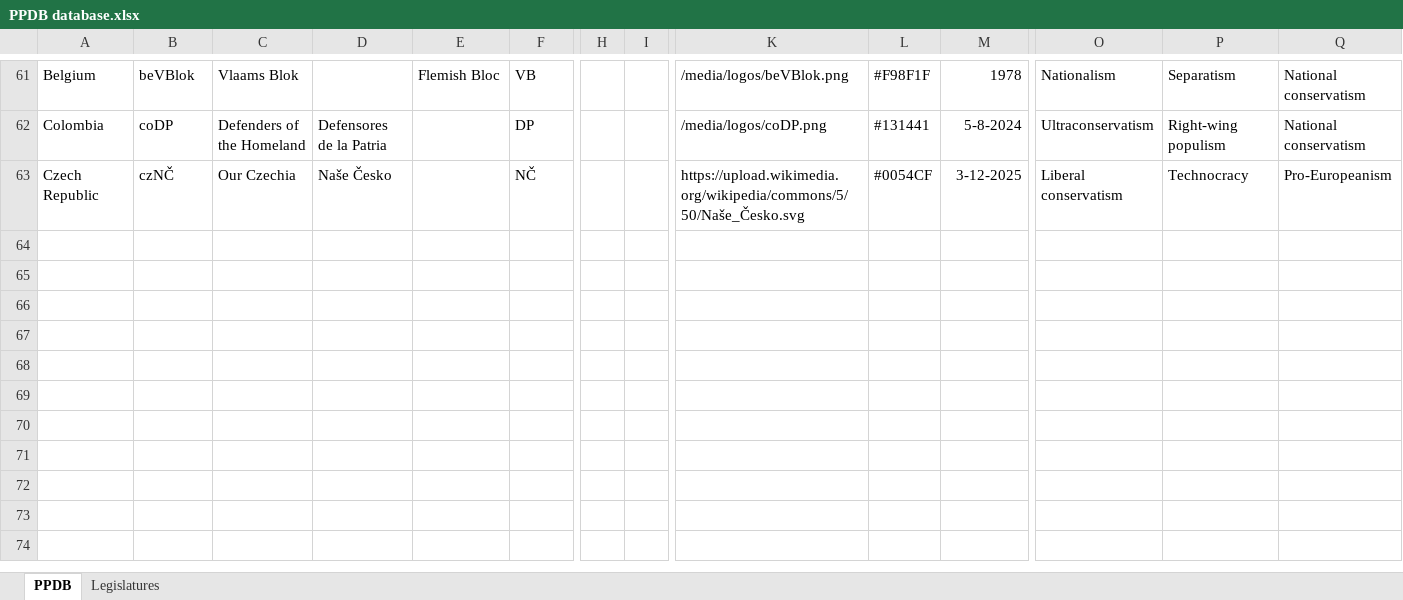
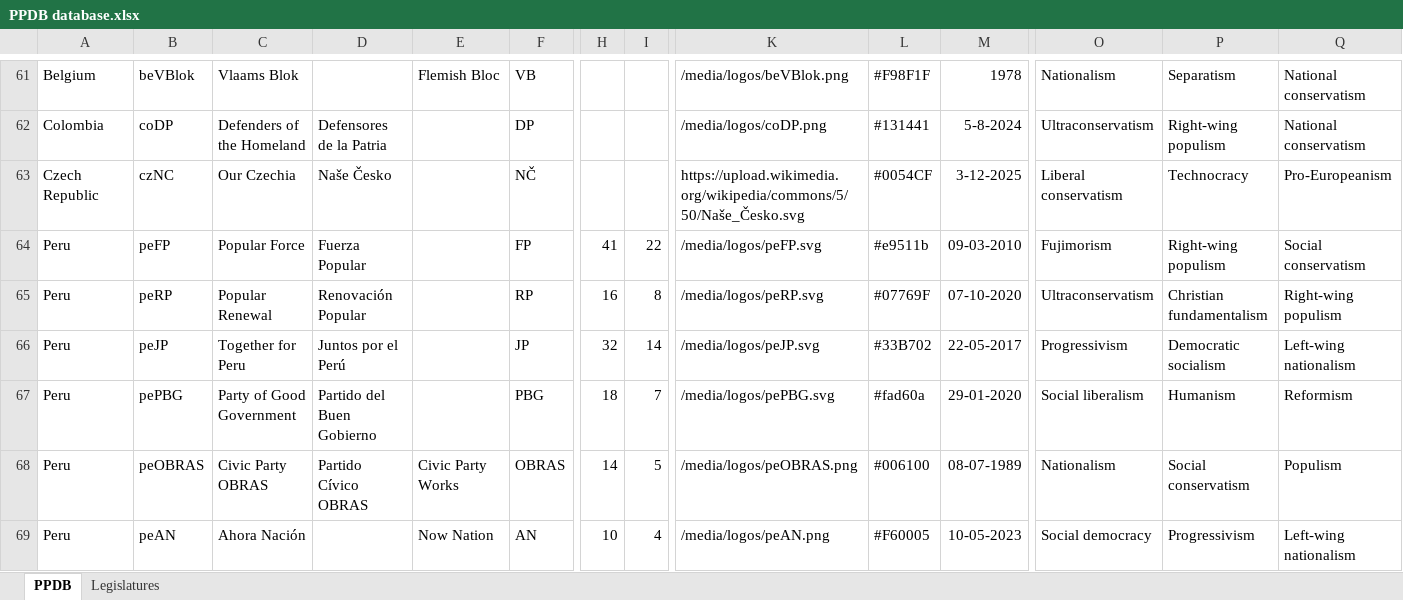
Before and after one commit to PLATELru/ppdb, an Excel workbook: data/PPDB database.xlsx, sheet PPDB, drawn as a sheet; only a part is shown, gaps mark what is left out; values as stored, in another font and other column widths than the file's, no borders; charts and pictures not drawn; rows hold the shown columns only; the diff names each change by its address in the sheet, - before the commit and + after, or states it on an @@ line.

Commit message:
Add files via upload

```diff
--- a/data/PPDB database.xlsx (sheet PPDB)
+++ b/data/PPDB database.xlsx (sheet PPDB)
-B63: czNČ
+B63: czNC
+row 64: Peru | peFP | Popular Force | Fuerza Popular |  | FP | 41 | 22 | /media/logos/peFP.svg | #e9511b | 09-03-2010 | Fujimorism | Right-wing populism | Social conservatism
+row 65: Peru | peRP | Popular Renewal | Renovación Popular |  | RP | 16 | 8 | /media/logos/peRP.svg | #07769F | 07-10-2020 | Ultraconservatism | Christian fundamentalism | Right-wing populism
+row 66: Peru | peJP | Together for Peru | Juntos por el Perú |  | JP | 32 | 14 | /media/logos/peJP.svg | #33B702 | 22-05-2017 | Progressivism | Democratic socialism | Left-wing nationalism
+row 67: Peru | pePBG | Party of Good Government | Partido del Buen Gobierno |  | PBG | 18 | 7 | /media/logos/pePBG.svg | #fad60a | 29-01-2020 | Social liberalism | Humanism | Reformism
+row 68: Peru | peOBRAS | Civic Party OBRAS | Partido Cívico OBRAS | Civic Party Works | OBRAS | 14 | 5 | /media/logos/peOBRAS.png | #006100 | 08-07-1989 | Nationalism | Social conservatism | Populism
+row 69: Peru | peAN | Ahora Nación |  | Now Nation | AN | 10 | 4 | /media/logos/peAN.png | #F60005 | 10-05-2023 | Social democracy | Progressivism | Left-wing nationalism
```
Also changed, not shown: sheet Legislatures.
